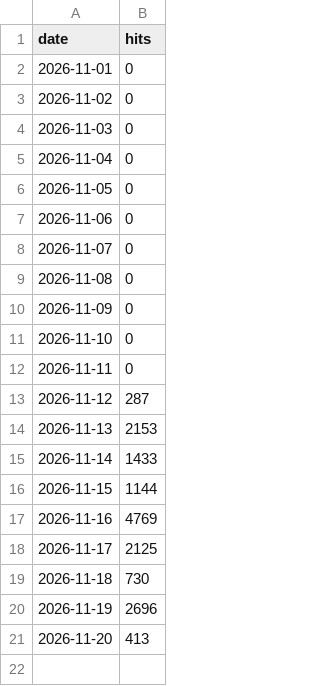
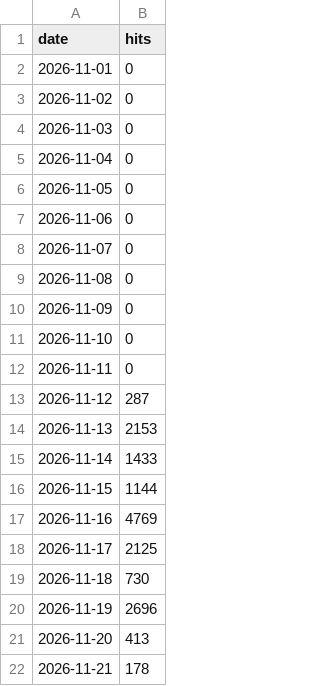
Before and after one commit to gmoulard/wikipedia2book, a CSV file: docs/toolviews.csv, drawn as a sheet; the diff names each change by its address in the sheet, - before the commit and + after, or states it on an @@ line.

```diff
--- a/docs/toolviews.csv
+++ b/docs/toolviews.csv
+row 22: 2026-11-21 | 178
```
Also changed, not shown: docs/toolforge_generations.csv, docs/toolforge_hourly.csv, 1 other file.
